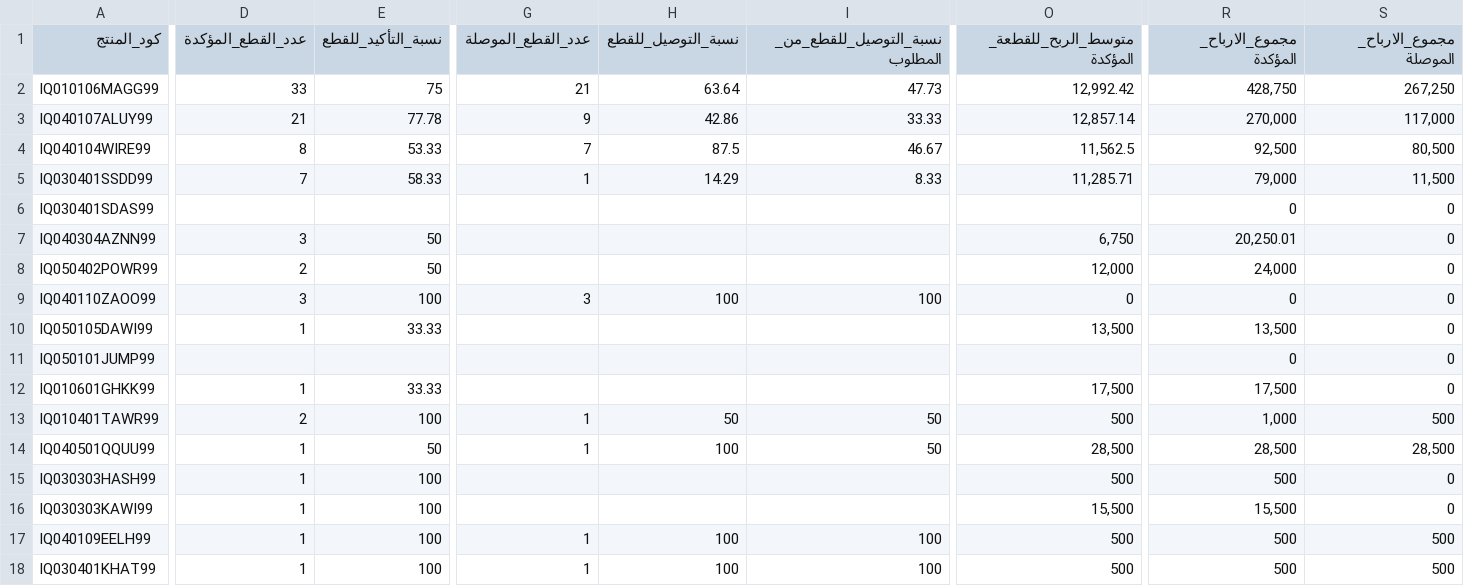
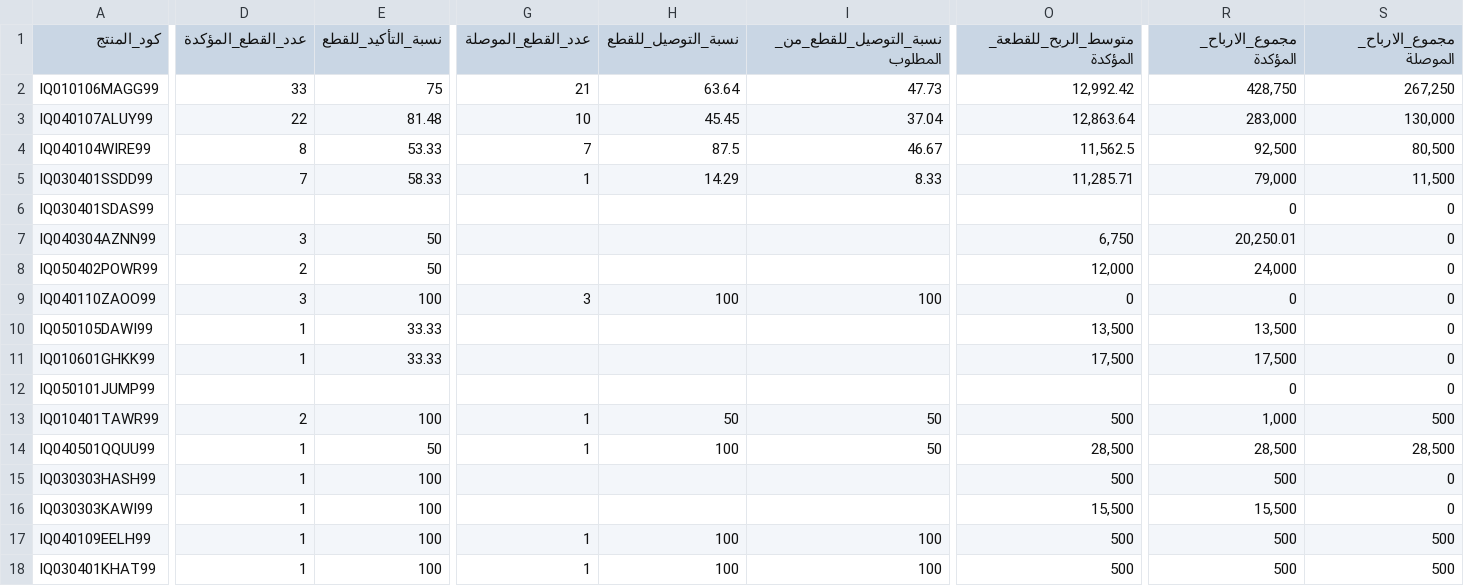
Before and after one commit to Yahya-Regragui/ecomweb, a CSV file: data/latest_orders.csv, drawn as a sheet; only a part is shown, gaps mark what is left out; the diff names each change by its address in the sheet, - before the commit and + after, or states it on an @@ line.

Commit message:
Update latest Orders CSV (2026-02-15 13:19:13)

```diff
--- a/data/latest_orders.csv
+++ b/data/latest_orders.csv
-D3 (عدد_القطع_المؤكدة): 21
+D3 (عدد_القطع_المؤكدة): 22
-E3 (نسبة_التأكيد_للقطع): 77.78
+E3 (نسبة_التأكيد_للقطع): 81.48
-G3 (عدد_القطع_الموصلة): 9
+G3 (عدد_القطع_الموصلة): 10
-H3 (نسبة_التوصيل_للقطع): 42.86
+H3 (نسبة_التوصيل_للقطع): 45.45
-I3 (نسبة_التوصيل_للقطع_من_المطلوب): 33.33
+I3 (نسبة_التوصيل_للقطع_من_المطلوب): 37.04
-O3 (متوسط_الربح_للقطعة_المؤكدة): 12,857.14
+O3 (متوسط_الربح_للقطعة_المؤكدة): 12,863.64
-R3 (مجموع_الارباح_المؤكدة): 270,000
+R3 (مجموع_الارباح_المؤكدة): 283,000
-S3 (مجموع_الارباح_الموصلة): 117,000
+S3 (مجموع_الارباح_الموصلة): 130,000
@@ row 12 moved to row 11: IQ010601GHKK99 @@
```
